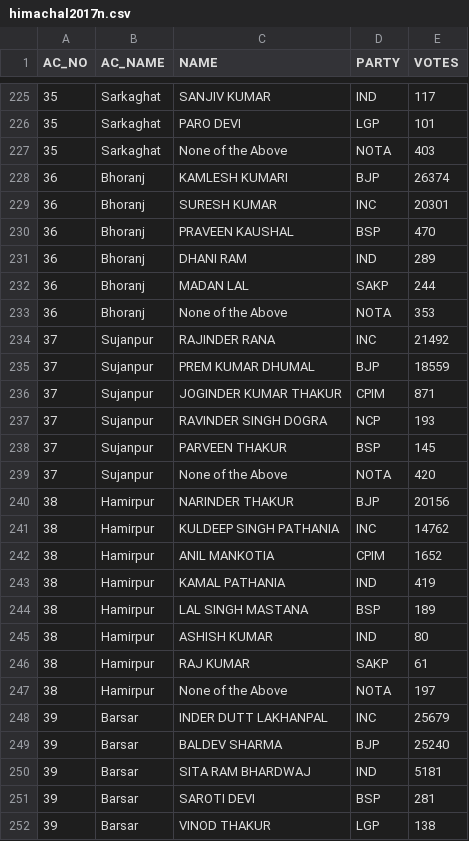
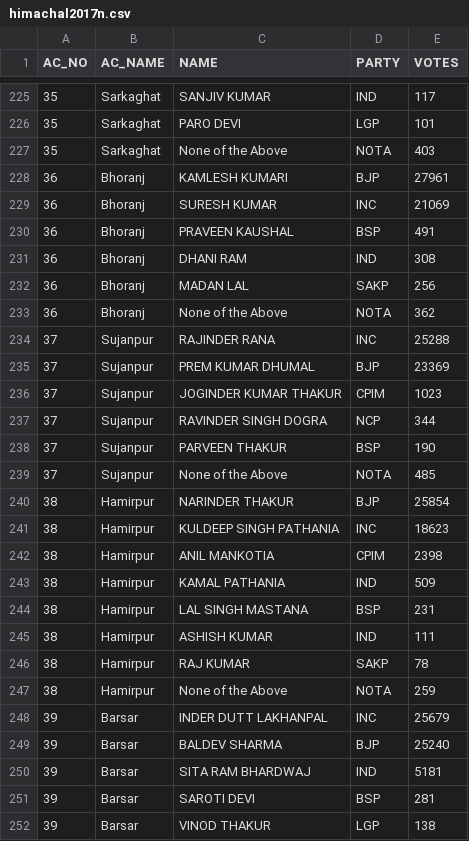
Before and after one commit to enumter/elections, a CSV file: 2017-II/himachal2017n.csv, drawn as a sheet; only a part is shown, gaps mark what is left out; the diff covers the shown part only.

```diff
--- a/2017-II/himachal2017n.csv
+++ b/2017-II/himachal2017n.csv
@@ -227,22 +227,22 @@ AC_NO,AC_NAME,NAME,PARTY,VOTES
 35,Sarkaghat,None of the Above,NOTA,403
-36,Bhoranj,KAMLESH KUMARI,BJP,26374
-36,Bhoranj,SURESH KUMAR,INC,20301
-36,Bhoranj,PRAVEEN KAUSHAL,BSP,470
-36,Bhoranj,DHANI RAM,IND,289
-36,Bhoranj,MADAN LAL,SAKP,244
-36,Bhoranj,None of the Above,NOTA,353
-37,Sujanpur,RAJINDER RANA,INC,21492
-37,Sujanpur,PREM KUMAR DHUMAL,BJP,18559
-37,Sujanpur,JOGINDER KUMAR THAKUR,CPIM,871
-37,Sujanpur,RAVINDER SINGH DOGRA,NCP,193
-37,Sujanpur,PARVEEN THAKUR,BSP,145
-37,Sujanpur,None of the Above,NOTA,420
-38,Hamirpur        ,NARINDER THAKUR,BJP,20156
-38,Hamirpur        ,KULDEEP SINGH PATHANIA,INC,14762
-38,Hamirpur        ,ANIL MANKOTIA,CPIM,1652
-38,Hamirpur        ,KAMAL PATHANIA,IND,419
-38,Hamirpur        ,LAL SINGH MASTANA,BSP,189
-38,Hamirpur        ,ASHISH KUMAR,IND,80
-38,Hamirpur        ,RAJ KUMAR,SAKP,61
-38,Hamirpur        ,None of the Above,NOTA,197
+36,Bhoranj,KAMLESH KUMARI,BJP,27961
+36,Bhoranj,SURESH KUMAR,INC,21069
+36,Bhoranj,PRAVEEN KAUSHAL,BSP,491
+36,Bhoranj,DHANI RAM,IND,308
+36,Bhoranj,MADAN LAL,SAKP,256
+36,Bhoranj,None of the Above,NOTA,362
+37,Sujanpur,RAJINDER RANA,INC,25288
+37,Sujanpur,PREM KUMAR DHUMAL,BJP,23369
+37,Sujanpur,JOGINDER KUMAR THAKUR,CPIM,1023
+37,Sujanpur,RAVINDER SINGH DOGRA,NCP,344
+37,Sujanpur,PARVEEN THAKUR,BSP,190
+37,Sujanpur,None of the Above,NOTA,485
+38,Hamirpur,NARINDER THAKUR,BJP,25854
+38,Hamirpur,KULDEEP SINGH PATHANIA,INC,18623
+38,Hamirpur,ANIL MANKOTIA,CPIM,2398
+38,Hamirpur,KAMAL PATHANIA,IND,509
+38,Hamirpur,LAL SINGH MASTANA,BSP,231
+38,Hamirpur,ASHISH KUMAR,IND,111
+38,Hamirpur,RAJ KUMAR,SAKP,78
+38,Hamirpur,None of the Above,NOTA,259
 39,Barsar,INDER DUTT LAKHANPAL,INC,25679
```
Also changed, not shown: 24 edited cells elsewhere in this file, 2017-II/gujarat2017n.csv, 1 other file.
